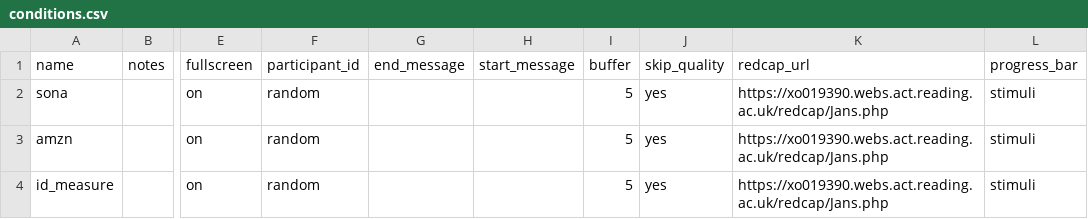
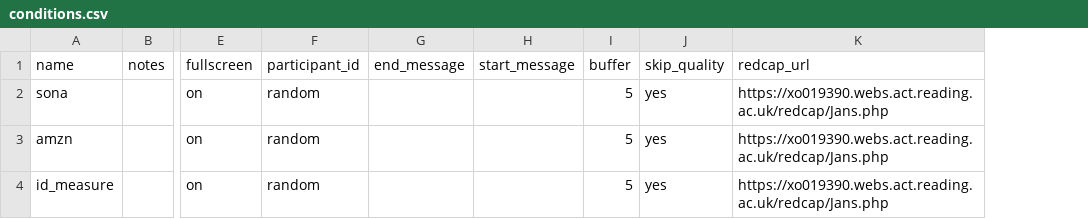
Before and after one commit to tdepsych/collector-experiments, a CSV file: User/Projects/janschewitz/conditions.csv, drawn as a sheet; only a part is shown, gaps mark what is left out; the diff names each change by its address in the sheet, - before the commit and + after, or states it on an @@ line.

```diff
--- a/User/Projects/janschewitz/conditions.csv
+++ b/User/Projects/janschewitz/conditions.csv
-column L (progress_bar), rows 2-4: all stimuli
```
Also changed, not shown: 2 other files.
